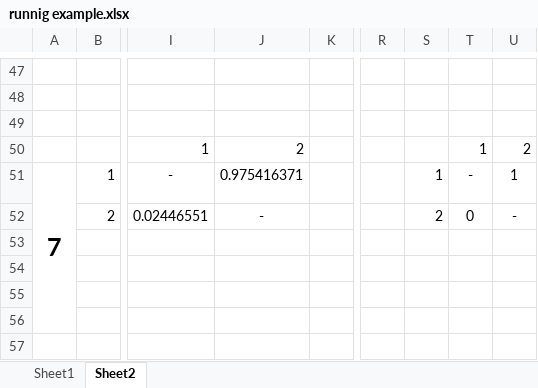
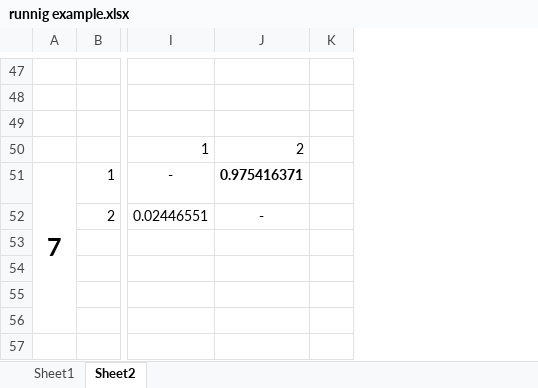
Before and after one commit to halbersb/nsLGL-based-LPCC, an Excel workbook: runnig example.xlsx, sheet Sheet2, drawn as a sheet; only a part is shown, gaps mark what is left out; values as stored, in another font and other column widths than the file's, no borders; the diff covers the shown part only; the diff names each change by its address in the sheet, - before the commit and + after, or states it on an @@ line.

Commit message:
Update runnig example.xlsx

```diff
--- a/runnig example.xlsx (sheet Sheet2)
+++ b/runnig example.xlsx (sheet Sheet2)
-column R, empty
-column S, rows 51-52: 1 | 2
-column T, rows 50-52: 1 | - | 0
-column U, rows 50-52: 2 | 1 | -
-J51 bold: off
+J51 bold: on
```
Also changed, not shown: cell formats elsewhere in this sheet.
